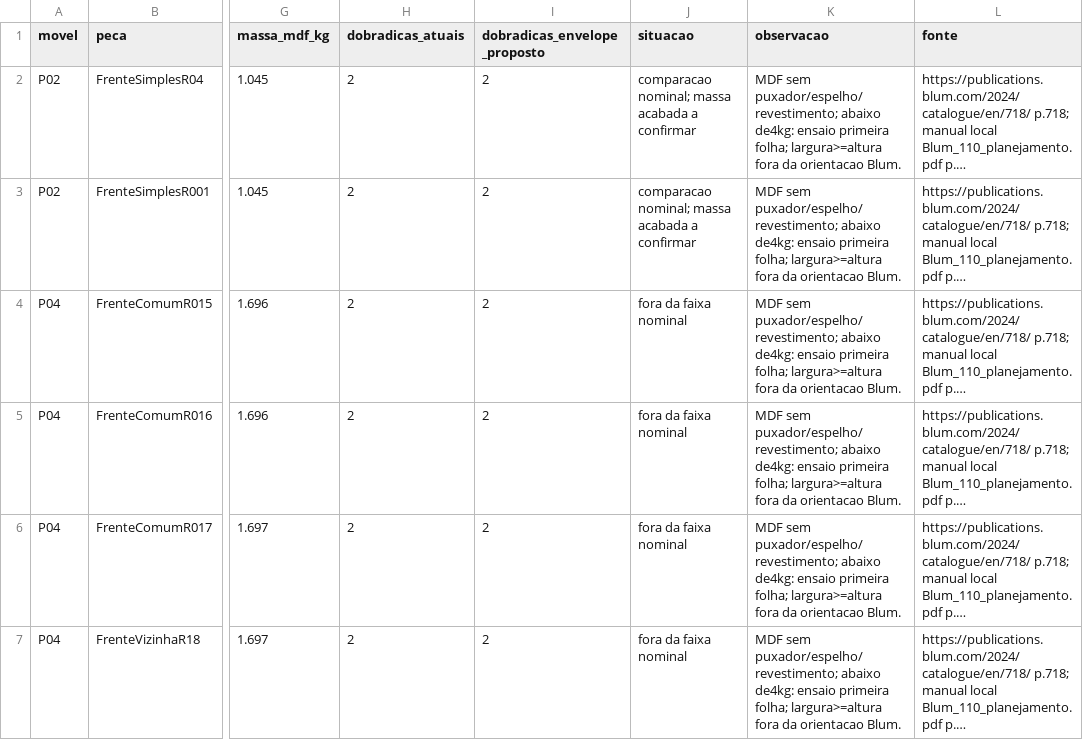
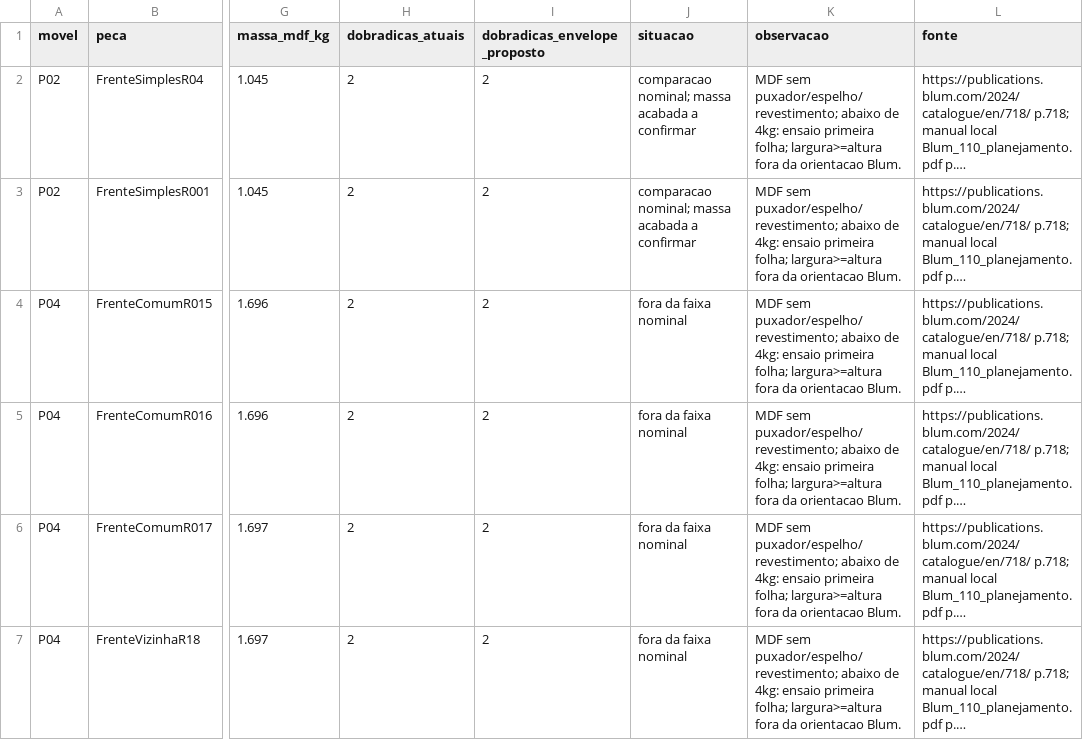
Before and after one commit to queiroz-labs/guedala-park, a CSV file: 04_Moveis/Furacao/Portas.csv, drawn as a sheet; only a part is shown, gaps mark what is left out; long unchanged cells end in …; the diff covers the shown part only; the diff names each change by its address in the sheet, - before the commit and + after, or states it on an @@ line.

Commit message:
feat: consolidar ferragens fita pendente e horas de furacao

```diff
--- a/04_Moveis/Furacao/Portas.csv
+++ b/04_Moveis/Furacao/Portas.csv
-K2:K7 (observacao): …puxador/espelho/revestimento; abaixo de4kg: ensaio primeira…
+K2:K7 (observacao): …puxador/espelho/revestimento; abaixo de 4kg: ensaio primeira…
```
Also changed, not shown: 18 edited cells elsewhere in this file, 21 other files.
